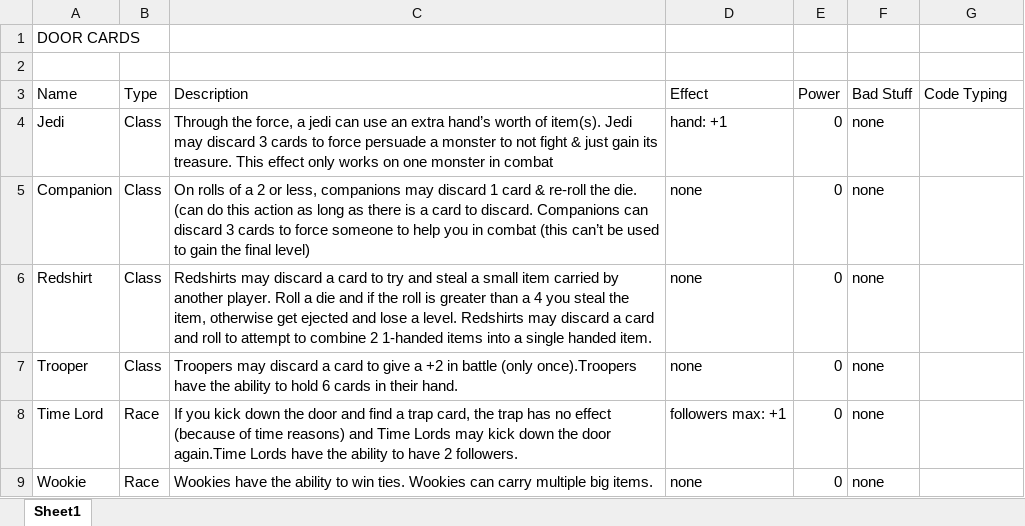
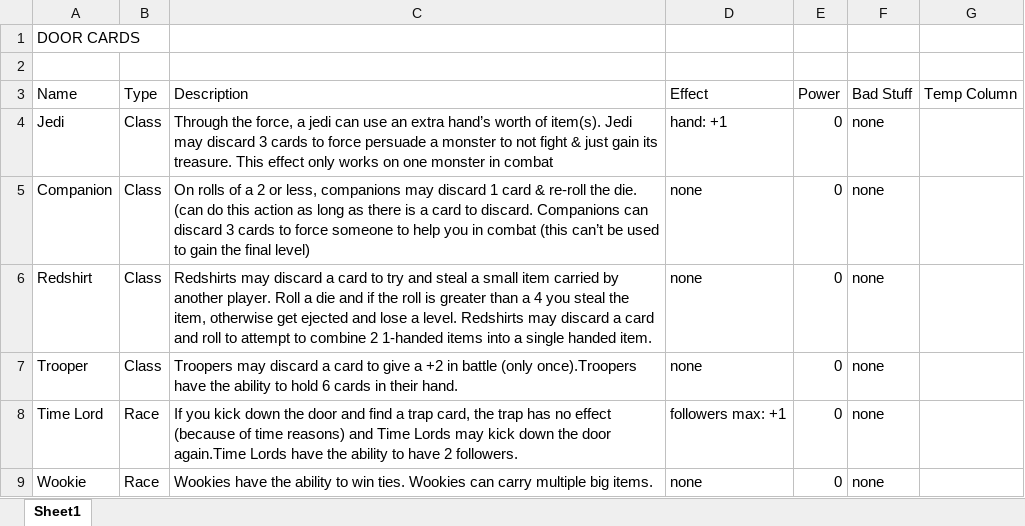
Before and after one commit to Zunawe/galactic-munchkin, an Excel workbook: card list.xlsx, sheet Sheet1, drawn as a sheet; only a part is shown; values as stored, in another font and other column widths than the file's, no borders; charts and pictures not drawn; the diff names each change by its address in the sheet, - before the commit and + after, or states it on an @@ line.

```diff
--- a/card list.xlsx (sheet Sheet1)
+++ b/card list.xlsx (sheet Sheet1)
-G3: Code Typing
+G3: Temp Column
```
Also changed, not shown: 1 other file.
